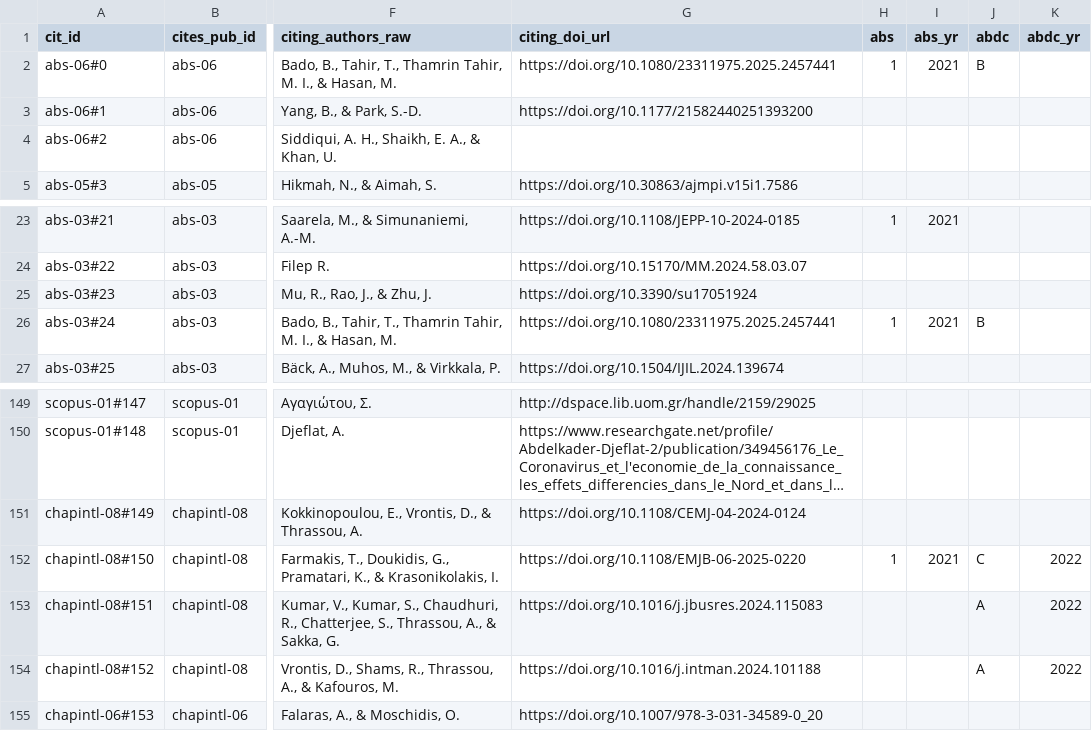
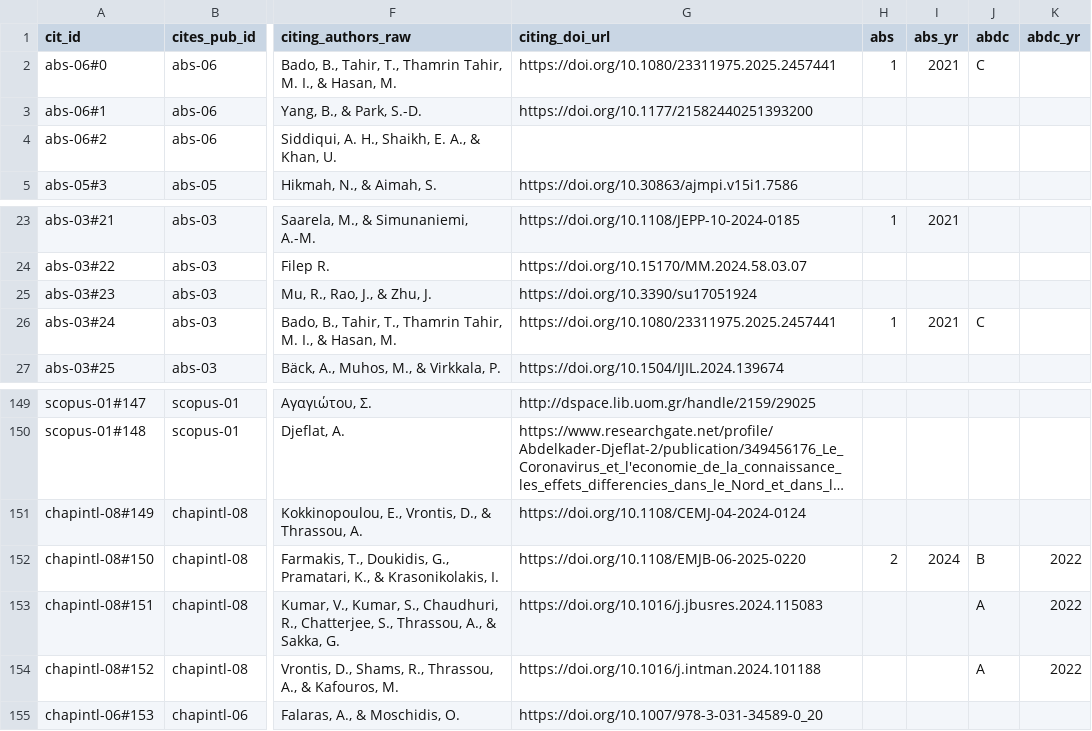
Before and after one commit to chdimosthenis/chdimosthenis.github.io, a CSV file: assets/citations/citations.csv, drawn as a sheet; only a part is shown, gaps mark what is left out; long unchanged cells end in …; the diff names each change by its address in the sheet, - before the commit and + after, or states it on an @@ line.

```diff
--- a/assets/citations/citations.csv
+++ b/assets/citations/citations.csv
-J2 (abdc): B
+J2 (abdc): C
-J26 (abdc): B
+J26 (abdc): C
-H152 (abs): 1
+H152 (abs): 2
-I152 (abs_yr): 2021
+I152 (abs_yr): 2024
-J152 (abdc): C
+J152 (abdc): B
```
Also changed, not shown: 3 other files.
